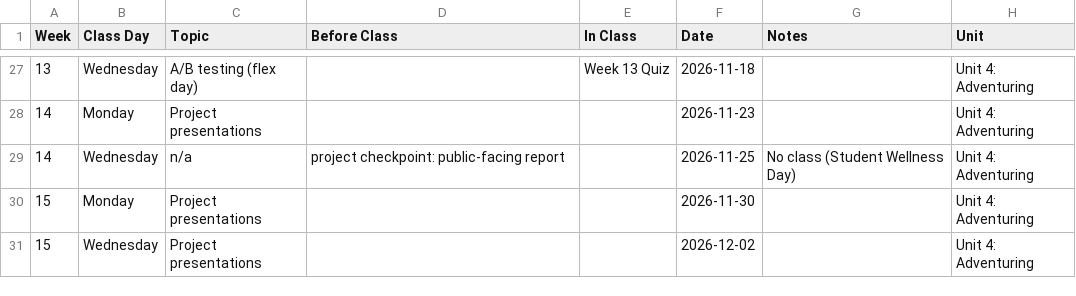
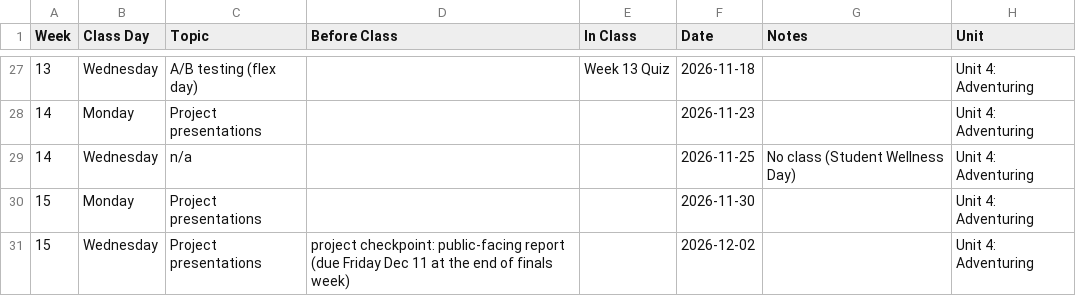
Before and after one commit to jackbandy/data-science-fun, a CSV file: docs/_data/schedule.csv, drawn as a sheet; only a part is shown, gaps mark what is left out.

Commit message:
Project checkpoint tweaks

```diff
--- a/docs/_data/schedule.csv
+++ b/docs/_data/schedule.csv
@@ -28,4 +28,4 @@ Week,Class Day,Topic,Before Class,In Class,Date,Notes,Unit
 14,Monday,Project presentations,,,2026-11-23,,Unit 4: Adventuring
-14,Wednesday,n/a,project checkpoint: public-facing report,,2026-11-25,No class (Student Wellness Day),Unit 4: Adventuring
+14,Wednesday,n/a,,,2026-11-25,No class (Student Wellness Day),Unit 4: Adventuring
 15,Monday,Project presentations,,,2026-11-30,,Unit 4: Adventuring
-15,Wednesday,Project presentations,,,2026-12-02,,Unit 4: Adventuring
+15,Wednesday,Project presentations,project checkpoint: public-facing report (due Friday Dec 11 at the end of finals week),,2026-12-02,,Unit 4: Adventuring
```
Also changed, not shown: 8 other files.
